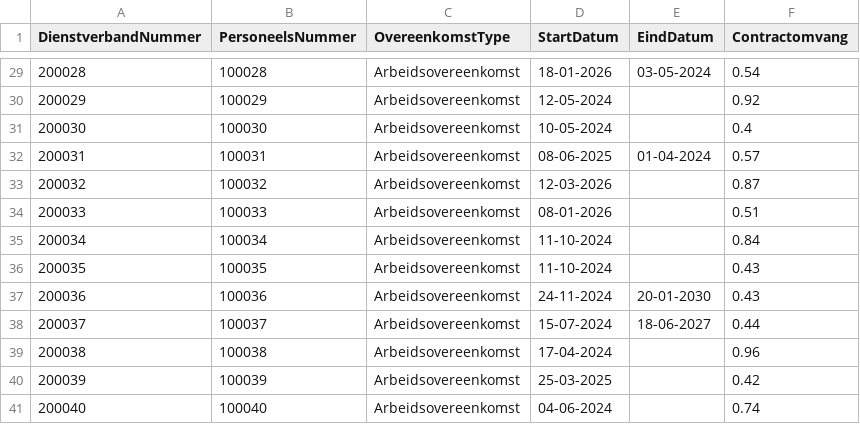
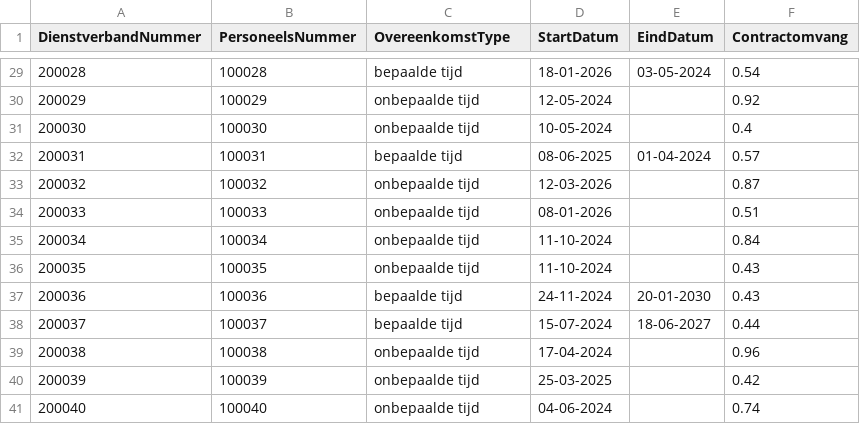
Before and after one commit to Rhadix2026/Rhadix-datavalidatie, a CSV file: frontend/public/kikv-voorbeeldset/werkovereenkomst_afas_hrm.csv, drawn as a sheet; only a part is shown, gaps mark what is left out; the diff covers the shown part only.

```diff
--- a/frontend/public/kikv-voorbeeldset/werkovereenkomst_afas_hrm.csv
+++ b/frontend/public/kikv-voorbeeldset/werkovereenkomst_afas_hrm.csv
@@ -29,13 +29,13 @@ DienstverbandNummer,PersoneelsNummer,OvereenkomstType,StartDatum,EindDatum,Contr
-200028,100028,Arbeidsovereenkomst,18-01-2026,03-05-2024,0.54
-200029,100029,Arbeidsovereenkomst,12-05-2024,,0.92
-200030,100030,Arbeidsovereenkomst,10-05-2024,,0.4
-200031,100031,Arbeidsovereenkomst,08-06-2025,01-04-2024,0.57
-200032,100032,Arbeidsovereenkomst,12-03-2026,,0.87
-200033,100033,Arbeidsovereenkomst,08-01-2026,,0.51
-200034,100034,Arbeidsovereenkomst,11-10-2024,,0.84
-200035,100035,Arbeidsovereenkomst,11-10-2024,,0.43
-200036,100036,Arbeidsovereenkomst,24-11-2024,20-01-2030,0.43
-200037,100037,Arbeidsovereenkomst,15-07-2024,18-06-2027,0.44
-200038,100038,Arbeidsovereenkomst,17-04-2024,,0.96
-200039,100039,Arbeidsovereenkomst,25-03-2025,,0.42
-200040,100040,Arbeidsovereenkomst,04-06-2024,,0.74
+200028,100028,bepaalde tijd,18-01-2026,03-05-2024,0.54
+200029,100029,onbepaalde tijd,12-05-2024,,0.92
+200030,100030,onbepaalde tijd,10-05-2024,,0.4
+200031,100031,bepaalde tijd,08-06-2025,01-04-2024,0.57
+200032,100032,onbepaalde tijd,12-03-2026,,0.87
+200033,100033,onbepaalde tijd,08-01-2026,,0.51
+200034,100034,onbepaalde tijd,11-10-2024,,0.84
+200035,100035,onbepaalde tijd,11-10-2024,,0.43
+200036,100036,bepaalde tijd,24-11-2024,20-01-2030,0.43
+200037,100037,bepaalde tijd,15-07-2024,18-06-2027,0.44
+200038,100038,onbepaalde tijd,17-04-2024,,0.96
+200039,100039,onbepaalde tijd,25-03-2025,,0.42
+200040,100040,onbepaalde tijd,04-06-2024,,0.74
```
Also changed, not shown: 27 edited cells elsewhere in this file, frontend/public/kikv-voorbeeldset/client_ons.csv, frontend/public/kikv-voorbeeldset/grootboekrubriek_afas_fin.csv, 8 other files.
